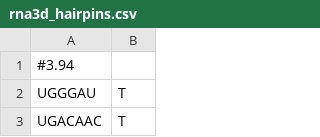
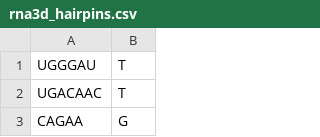
Before and after one commit to RNABioInfo/RNALoops, a CSV file: Misc/Applications/RNAmotiFold/motifs/versions/3_94/rna3d_hairpins.csv, drawn as a sheet; only a part is shown; the shorter side is filled out with more unchanged rows; the diff names each change by its address in the sheet, - before the commit and + after, or states it on an @@ line.

Commit message:
Changed update_hexdump to be Ubuntu 22.04 compatible and get_RNA_3d_motifs.py to be Python 3.10.12 compatible

```diff
--- a/Misc/Applications/RNAmotiFold/motifs/versions/3_94/rna3d_hairpins.csv
+++ b/Misc/Applications/RNAmotiFold/motifs/versions/3_94/rna3d_hairpins.csv
-row 1: #3.94
```
Also changed, not shown: Misc/Applications/RNAmotiFold/motifs/versions/3_94/rna3d_internals.csv, Misc/Applications/RNAmotiFold/motifs/versions/3_95/rna3d_hairpins.csv, 8 other files.
